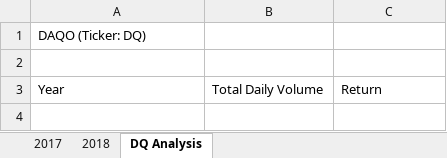
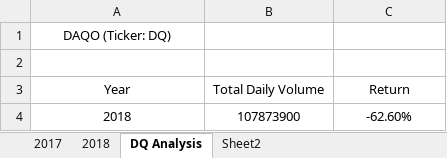
Before and after one commit to jplabelle/stock-analysis, an Excel workbook: green_stocks.xlsm, sheet DQ Analysis, drawn as a sheet; values as stored, in another font and other column widths than the file's, no borders; the diff names each change by its address in the sheet, - before the commit and + after, or states it on an @@ line.

Commit message:
Add files via upload

```diff
--- a/green_stocks.xlsm (sheet DQ Analysis)
+++ b/green_stocks.xlsm (sheet DQ Analysis)
+sheet tab: Sheet2
-A1 alignment: left
+A1 alignment: center
-A3:C3 alignment: left
+A3:C3 alignment: center
+row 4: 2018 | 107873900 | -62.60%
```
